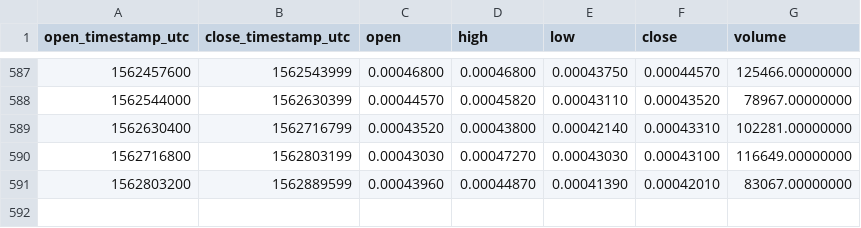
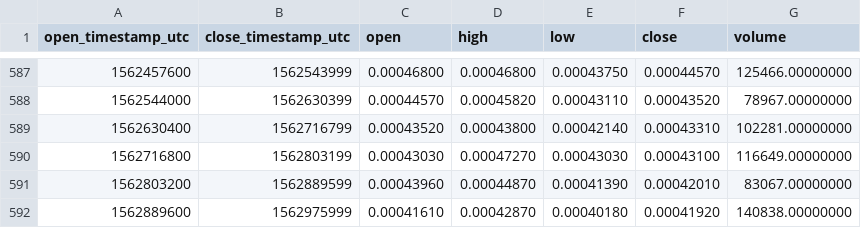
Before and after one commit to cryptobigbro/binance-ADXETH, a CSV file: binance-ADXETH-1d.csv, drawn as a sheet; only a part is shown, gaps mark what is left out.

Commit message:
Update OHLCV data.

```diff
--- a/binance-ADXETH-1d.csv
+++ b/binance-ADXETH-1d.csv
@@ -591 +591,2 @@ open_timestamp_utc,close_timestamp_utc,open,high,low,close,volume
 1562803200,1562889599,0.00043960,0.00044870,0.00041390,0.00042010,83067.00000000
+1562889600,1562975999,0.00041610,0.00042870,0.00040180,0.00041920,140838.00000000
```
Also changed, not shown: 1 other file.
